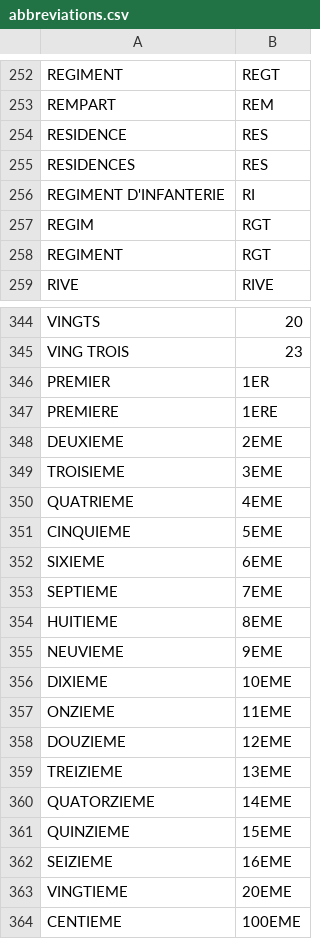
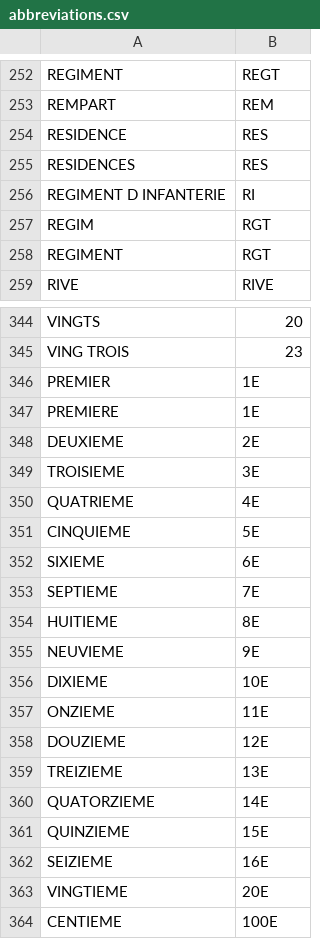
Before and after one commit to etalab/ban-data, a CSV file: data/abbreviations.csv, drawn as a sheet; only a part is shown, gaps mark what is left out.

Commit message:
suppression apostrophe

```diff
--- a/data/abbreviations.csv
+++ b/data/abbreviations.csv
@@ -255,3 +255,3 @@ RESIDENCE,RES
 RESIDENCES,RES
-REGIMENT D'INFANTERIE,RI
+REGIMENT D INFANTERIE,RI
 REGIM,RGT
@@ -345,20 +345,20 @@ VINGTS,20
 VING TROIS,23
-PREMIER,1ER
-PREMIERE,1ERE
-DEUXIEME,2EME
-TROISIEME,3EME
-QUATRIEME,4EME
-CINQUIEME,5EME
-SIXIEME,6EME
-SEPTIEME,7EME
-HUITIEME,8EME
-NEUVIEME,9EME
-DIXIEME,10EME
-ONZIEME,11EME
-DOUZIEME,12EME
-TREIZIEME,13EME
-QUATORZIEME,14EME
-QUINZIEME,15EME
-SEIZIEME,16EME
-VINGTIEME,20EME
-CENTIEME,100EME
+PREMIER,1E
+PREMIERE,1E
+DEUXIEME,2E
+TROISIEME,3E
+QUATRIEME,4E
+CINQUIEME,5E
+SIXIEME,6E
+SEPTIEME,7E
+HUITIEME,8E
+NEUVIEME,9E
+DIXIEME,10E
+ONZIEME,11E
+DOUZIEME,12E
+TREIZIEME,13E
+QUATORZIEME,14E
+QUINZIEME,15E
+SEIZIEME,16E
+VINGTIEME,20E
+CENTIEME,100E
```
